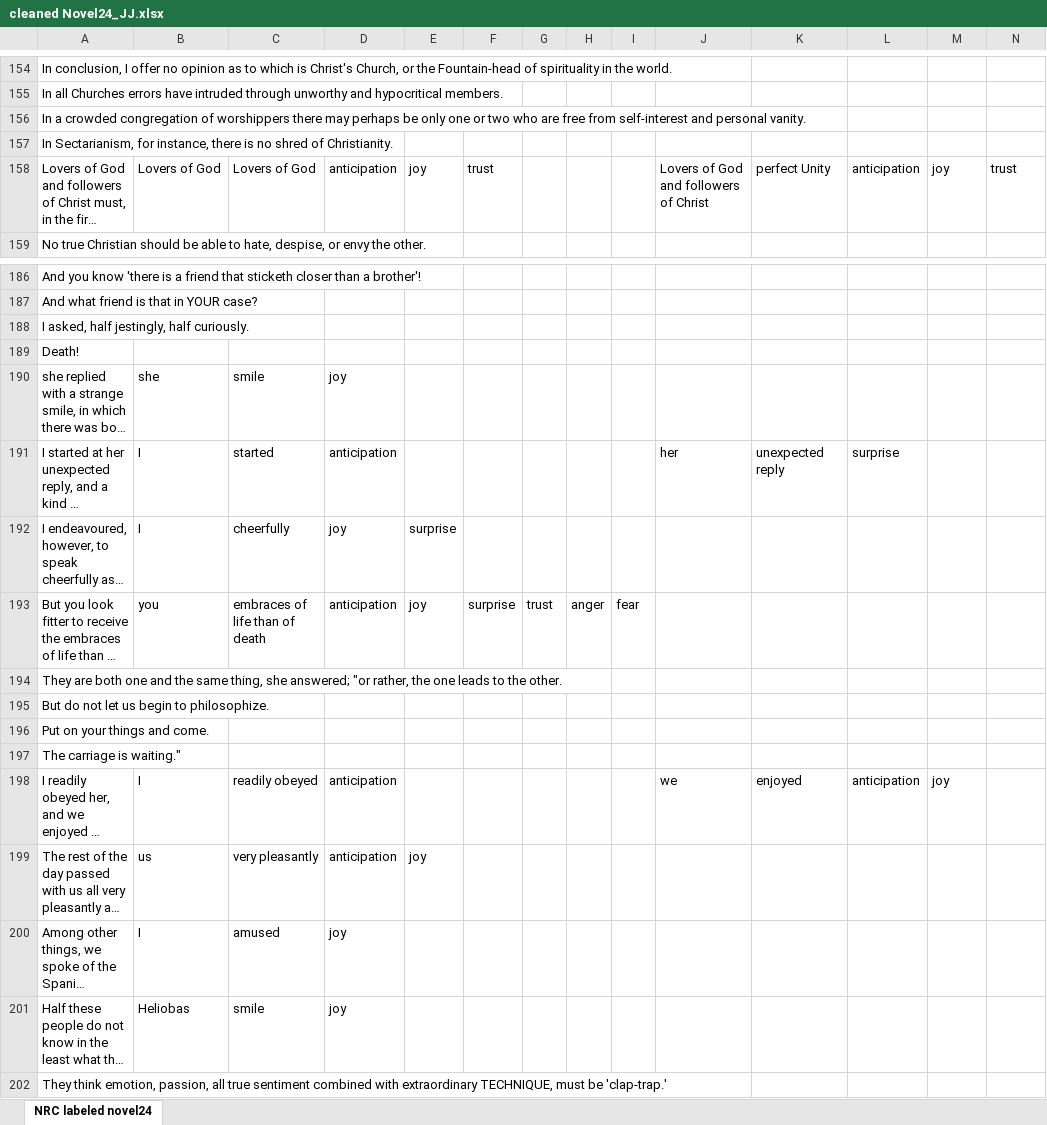
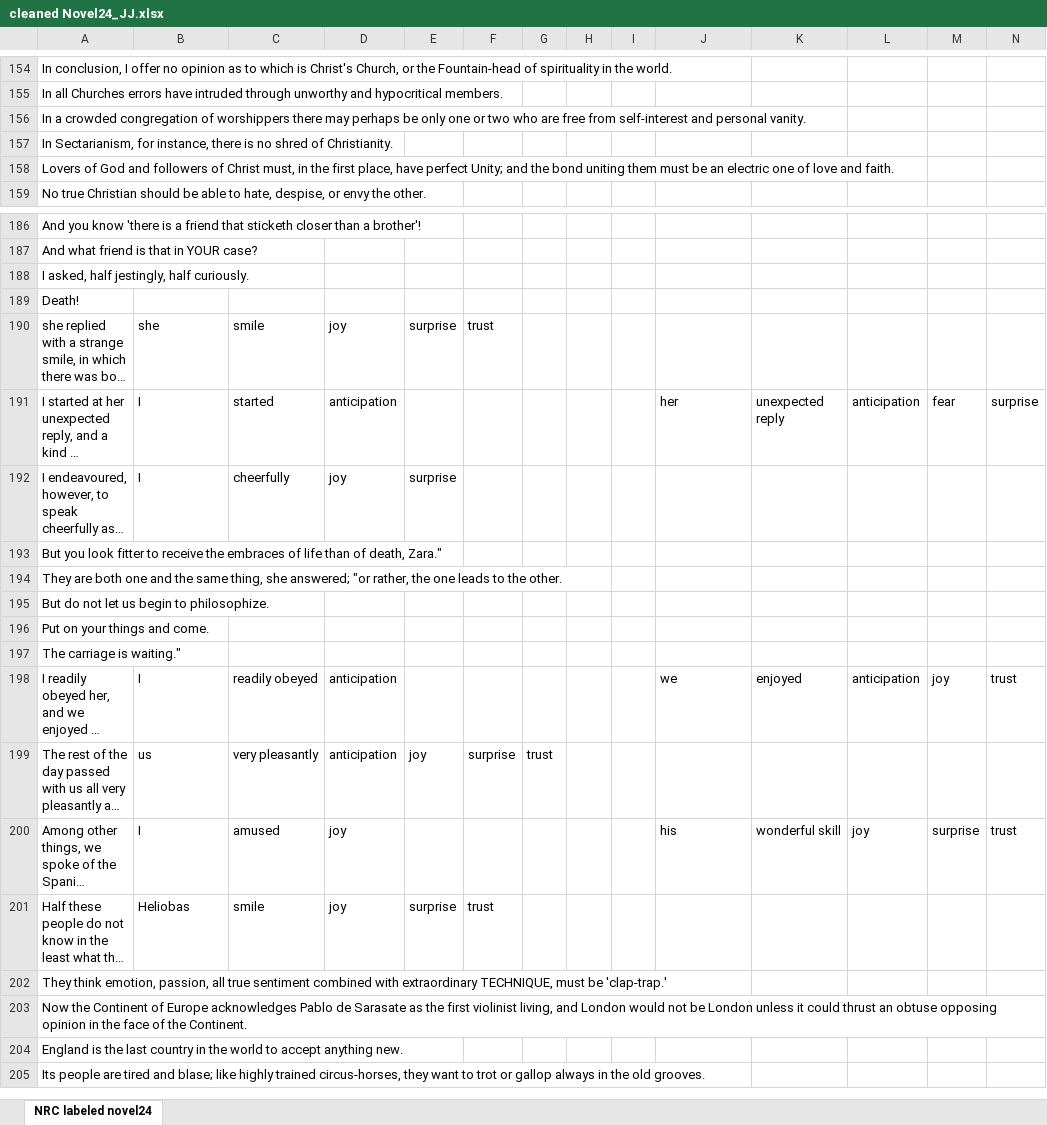
Before and after one commit to JimenezJoshuan/FIU-Programs, an Excel workbook: CAESCIR/SimiliarityQuantifier/input/cleaned Novel24_JJ.xlsx, sheet NRC labeled novel24, drawn as a sheet; only a part is shown, gaps mark what is left out; the shorter side is filled out with more unchanged rows; long unchanged cells end in …; values as stored, in another font and other column widths than the file's, no borders; the diff covers the shown part only; the diff names each change by its address in the sheet, - before the commit and + after, or states it on an @@ line.

```diff
--- a/CAESCIR/SimiliarityQuantifier/input/cleaned Novel24_JJ.xlsx (sheet NRC labeled novel24)
+++ b/CAESCIR/SimiliarityQuantifier/input/cleaned Novel24_JJ.xlsx (sheet NRC labeled novel24)
-B158: Lovers of God
+B158: (empty)
-C158: Lovers of God
+C158: (empty)
-D158: anticipation
+D158: (empty)
-E158: joy
+E158: (empty)
-F158: trust
+F158: (empty)
-J158: Lovers of God and followers of Christ
+J158: (empty)
-K158: perfect Unity
+K158: (empty)
-L158: anticipation
+L158: (empty)
-M158: joy
+M158: (empty)
-N158: trust
+N158: (empty)
-E190: (empty)
+E190: surprise
-F190: (empty)
+F190: trust
-L191: surprise
+L191: anticipation
-M191: (empty)
+M191: fear
-N191: (empty)
+N191: surprise
-B193: you
+B193: (empty)
-C193: embraces of life than of death
+C193: (empty)
-D193: anticipation
+D193: (empty)
-E193: joy
+E193: (empty)
-F193: surprise
+F193: (empty)
-G193: trust
+G193: (empty)
-H193: anger
+H193: (empty)
-I193: fear
+I193: (empty)
-N198: (empty)
+N198: trust
-F199: (empty)
+F199: surprise
-G199: (empty)
+G199: trust
-J200: (empty)
+J200: his
-K200: (empty)
+K200: wonderful skill
-L200: (empty)
+L200: joy
-M200: (empty)
+M200: surprise
-N200: (empty)
+N200: trust
-E201: (empty)
+E201: surprise
-F201: (empty)
+F201: trust
```
Also changed, not shown: 180 edited cells elsewhere in this sheet.
